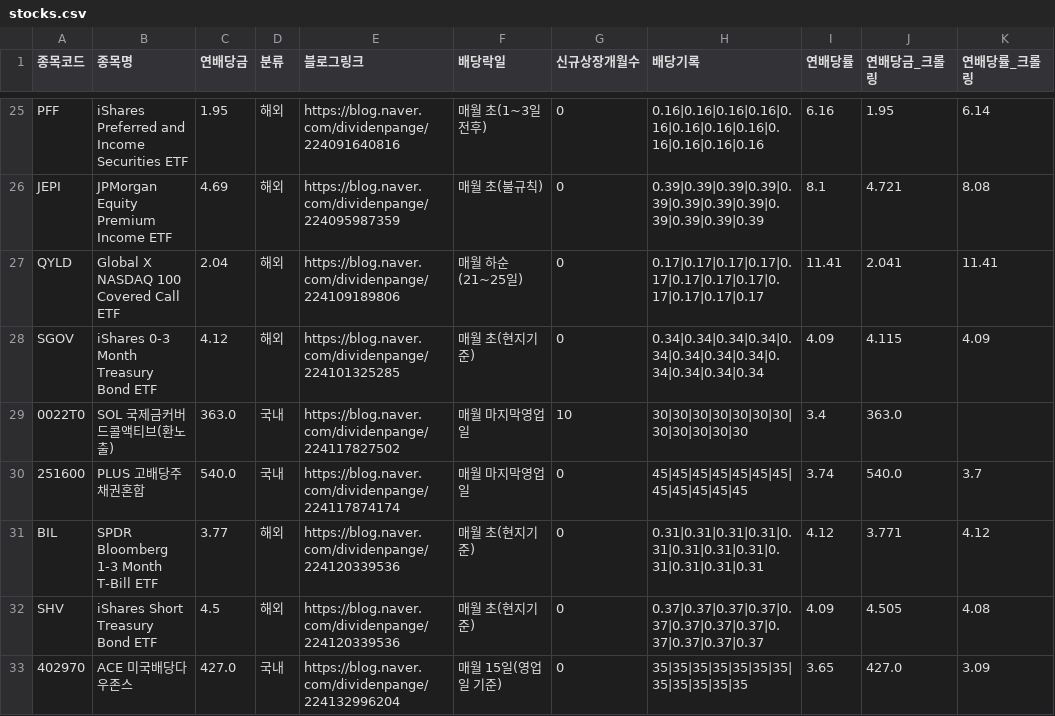
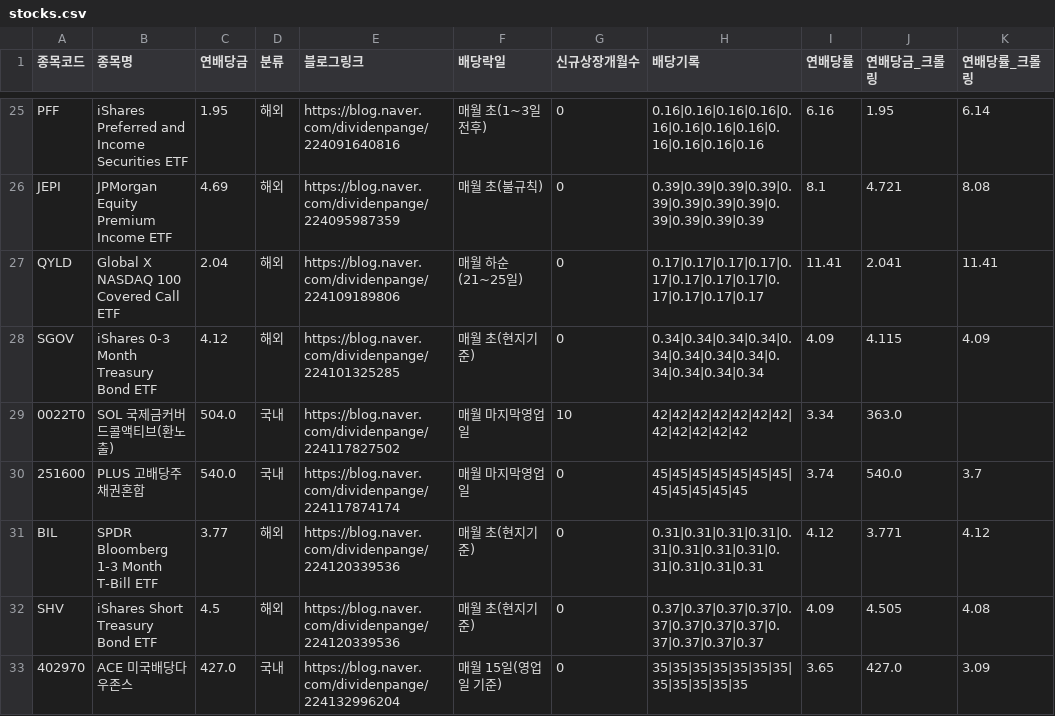
Before and after one commit to broadcast777/my-dividend-app, a CSV file: stocks.csv, drawn as a sheet; only a part is shown, gaps mark what is left out; the diff names each change by its address in the sheet, - before the commit and + after, or states it on an @@ line.

```diff
--- a/stocks.csv
+++ b/stocks.csv
-C29 (연배당금): 363.0
+C29 (연배당금): 504.0
-H29 (배당기록): 30|30|30|30|30|30|30|30|30|30|30|30
+H29 (배당기록): 42|42|42|42|42|42|42|42|42|42|42|42
-I29 (연배당률): 3.4
+I29 (연배당률): 3.34
```
